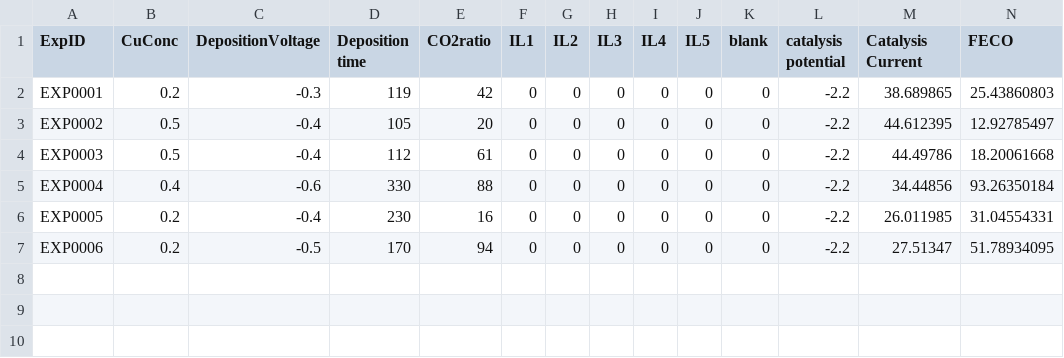
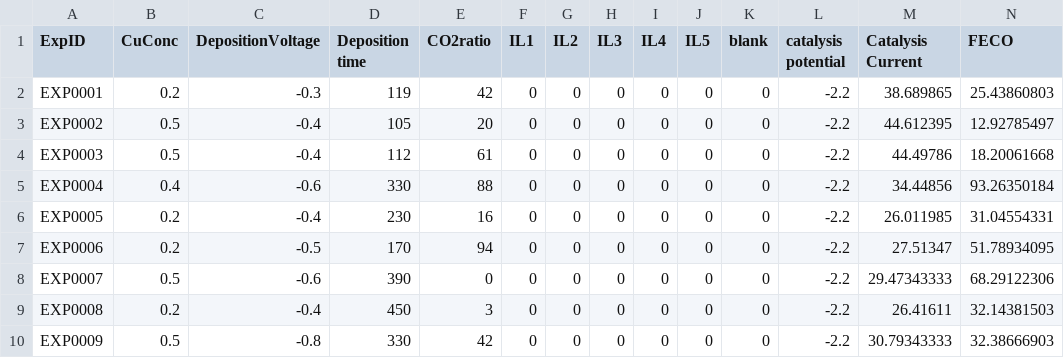
Before and after one commit to ann2588/Autonomous-Explorer, a CSV file: Closed_Loop_Platform/20250126.csv, drawn as a sheet; the diff names each change by its address in the sheet, - before the commit and + after, or states it on an @@ line.

```diff
--- a/Closed_Loop_Platform/20250126.csv
+++ b/Closed_Loop_Platform/20250126.csv
+row 8: EXP0007 | 0.5 | -0.6 | 390 | 0 | 0 | 0 | 0 | 0 | 0 | 0 | -2.2 | 29.47343333 | 68.29122306
+row 9: EXP0008 | 0.2 | -0.4 | 450 | 3 | 0 | 0 | 0 | 0 | 0 | 0 | -2.2 | 26.41611 | 32.14381503
+row 10: EXP0009 | 0.5 | -0.8 | 330 | 42 | 0 | 0 | 0 | 0 | 0 | 0 | -2.2 | 30.79343333 | 32.38666903
```
Also changed, not shown: Closed_Loop_Platform/experimental_conditions.csv, Closed_Loop_Platform/updated_objective_data.csv, 1 other file.
